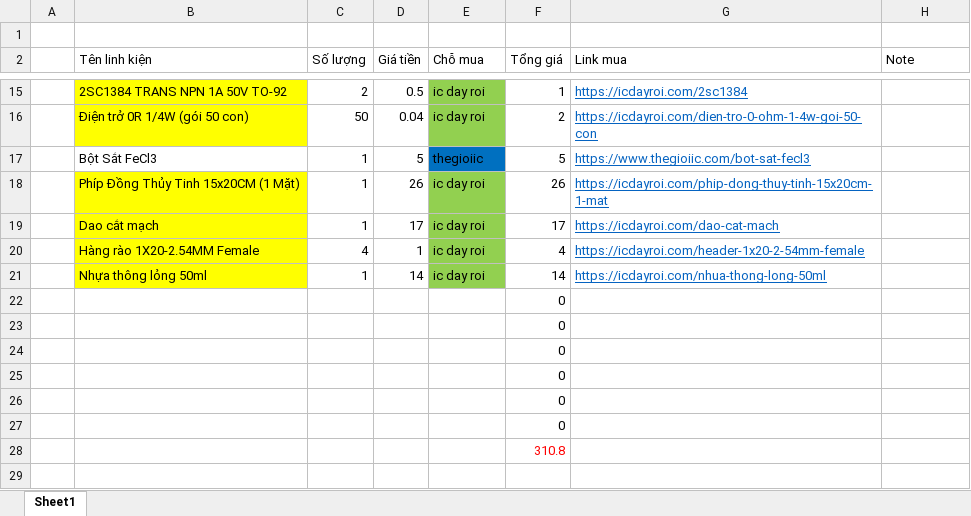
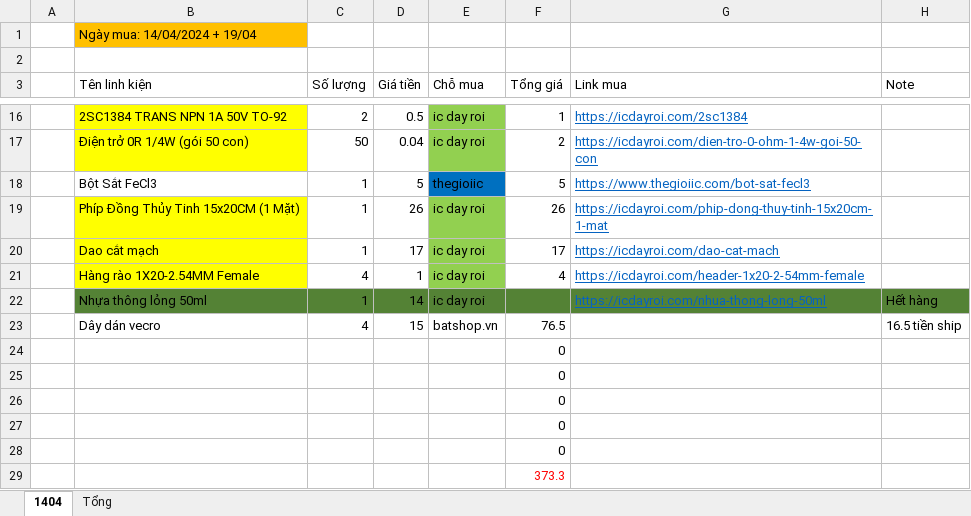
Before and after one commit to TNH510/5_DOF_Robot_Arm, an Excel workbook: control_glove/pcb/coponents_list.xlsx, sheet 1404, drawn as a sheet; only a part is shown, gaps mark what is left out; values as stored, in another font and other column widths than the file's, no borders; table styles not drawn; removed rows and columns are numbered as before the commit, all else as after; the diff names each change by its address in the sheet, - before the commit and + after, or states it on an @@ line.

```diff
--- a/control_glove/pcb/coponents_list.xlsx (sheet 1404)
+++ b/control_glove/pcb/coponents_list.xlsx (sheet 1404)
-sheet tab: Sheet1
+sheet tab: 1404
+sheet tab: Tổng
+row 1:  | Ngày mua: 14/04/2024 + 19/04
-B22 fill: #FFFF00
+B22 fill: #548235
-C22:D22 fill: none
+C22:D22 fill: #548235
-E22 fill: #92D050
+E22 fill: #548235
-F22 (Tổng giá): 14
+F22 (Tổng giá): (empty)
-F22:H22 fill: none
+F22:H22 fill: #548235
-H22 (Note): (empty)
+H22 (Note): Hết hàng
+row 23:  | Dây dán vecro | 4 | 15 | batshop.vn | 76.5 |  | 16.5 tiền ship
-F29 (Tổng giá): 0
+F29 (Tổng giá): 373.3
-F29 text colour: black
+F29 text colour: #FF0000
-row 28:  |  |  |  |  | 310.8
```
